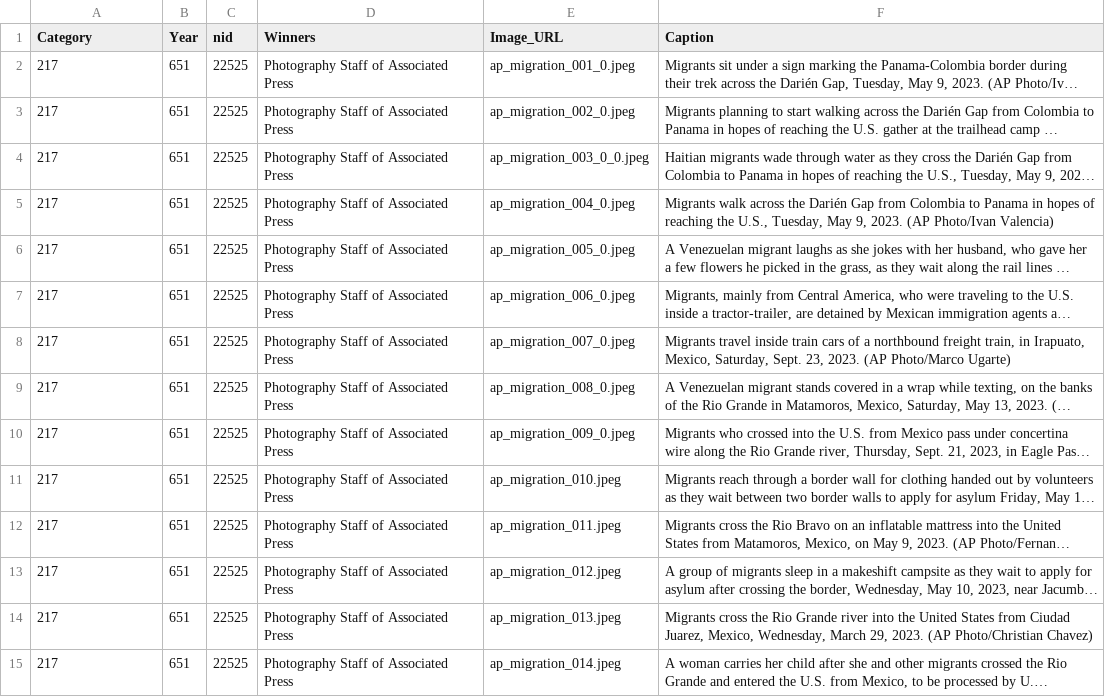
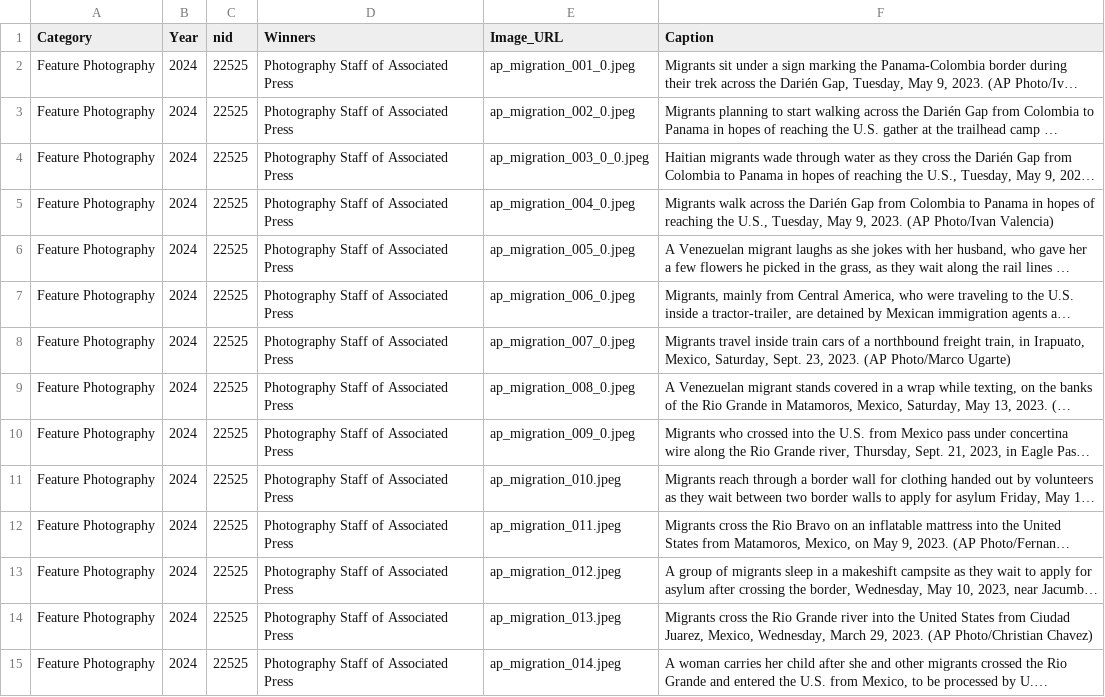
Before and after one commit to 2kristint/Pulitzer_Web_Scraper, a CSV file: Feature_Photography(1995-2024).csv, drawn as a sheet; only a part is shown; long unchanged cells end in …; the diff covers the shown part only; the diff names each change by its address in the sheet, - before the commit and + after, or states it on an @@ line.

Commit message:
update csv file to display category and year

```diff
--- a/Feature_Photography(1995-2024).csv
+++ b/Feature_Photography(1995-2024).csv
-A2:A15 (Category): 217
+A2:A15 (Category): Feature Photography
-B2:B15 (Year): 651
+B2:B15 (Year): 2024
```
Also changed, not shown: 90 edited cells elsewhere in this file, 1 other file.
